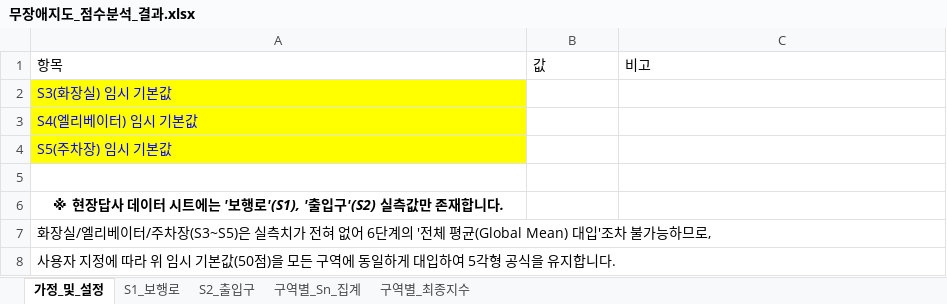
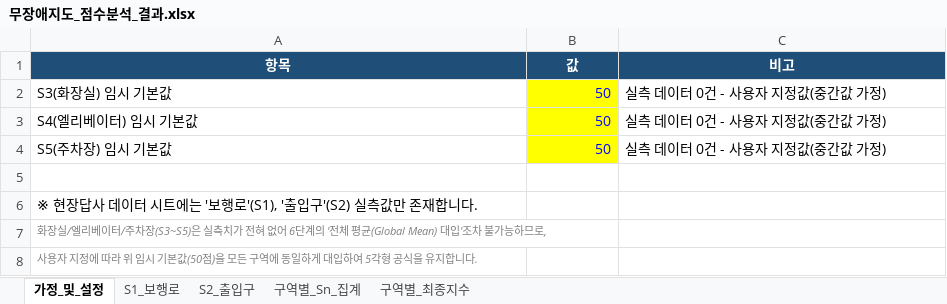
Before and after one commit to jungmin12313/naeildatabase, an Excel workbook: 무장애지도_점수분석_결과.xlsx, sheet 가정_및_설정, drawn as a sheet; values as stored, in another font and other column widths than the file's, no borders; the diff names each change by its address in the sheet, - before the commit and + after, or states it on an @@ line.

```diff
--- a/무장애지도_점수분석_결과.xlsx (sheet 가정_및_설정)
+++ b/무장애지도_점수분석_결과.xlsx (sheet 가정_및_설정)
@@ A1:C1 fill: none → #1F4E78, bold: off → on, text colour: black → #FFFFFF, alignment: left → center @@
@@ A2:A4 fill: #FFFF00 → none, text colour: #0000FF → black @@
@@ B2:C4 bold: on → off, italic: on → off @@
@@ B2:B4 fill: none → #FFFF00, text colour: #FFFFFF → #0000FF @@
-C2:C4 text colour: #FFFFFF
+C2:C4 text colour: black
@@ A6 bold: on → off, italic: on → off, alignment: center → left @@
@@ A7:A8 italic: off → on, text colour: black → #808080, text size: smaller @@
```
Also changed, not shown: sheet S2_출입구, sheet S1_보행로, sheet 구역별_최종지수, sheet 구역별_Sn_집계.
